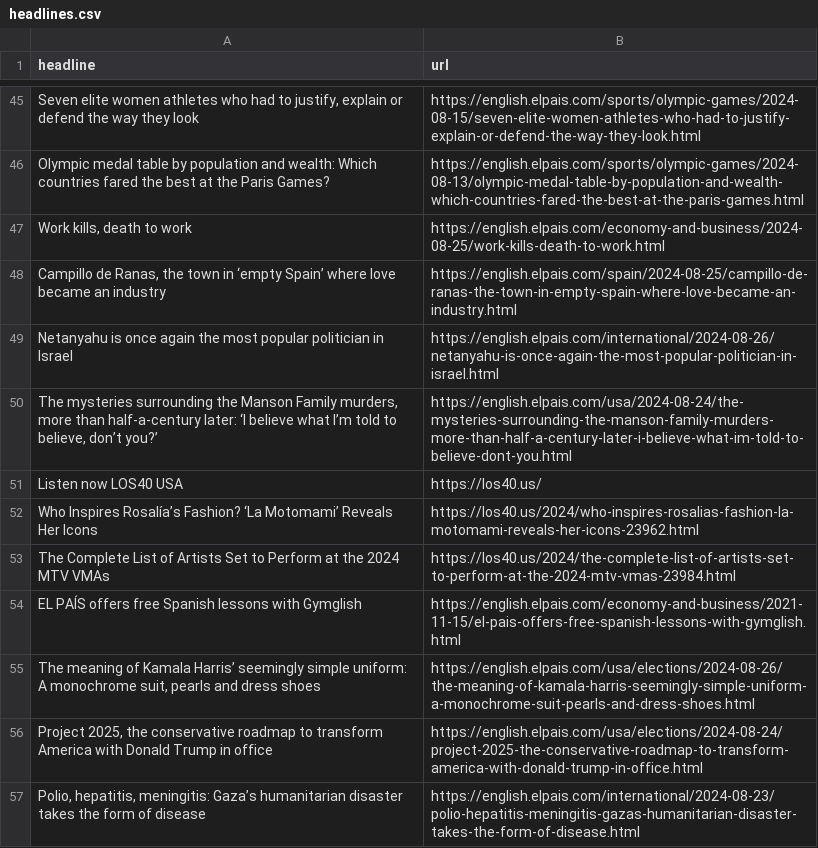
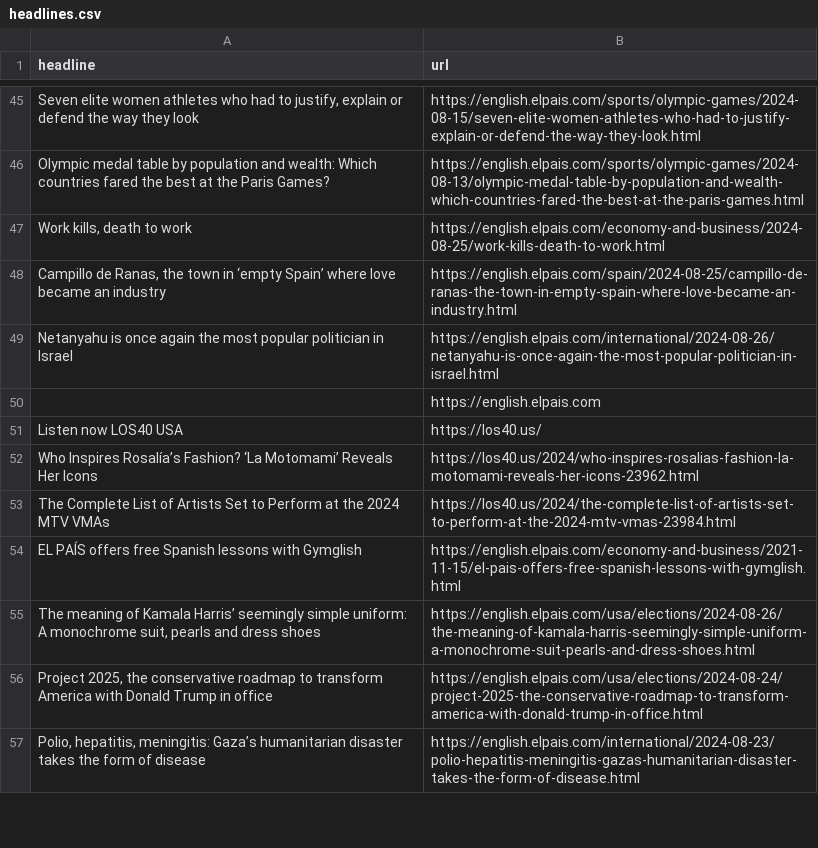
Before and after one commit to anaemepe/autoscrapper-elpais, a CSV file: headlines.csv, drawn as a sheet; only a part is shown, gaps mark what is left out.

```diff
--- a/headlines.csv
+++ b/headlines.csv
@@ -49,3 +49,3 @@ Olympic medal table by population and wealth: Which countries fared the best at
 Netanyahu is once again the most popular politician in Israel,https://english.elpais.com/international/2024-08-26/netanyahu-is-once-again-the-most-popular-politician-in-israel.html
-"The mysteries surrounding the Manson Family murders, more than half-a-century later: ‘I believe what I’m told to believe, don’t you?’  ",https://english.elpais.com/usa/2024-08-24/the-mysteries-surrounding-the-manson-family-murders-more-than-half-a-century-later-i-believe-what-im-told-to-believe-dont-you.html
+,https://english.elpais.com
 Listen now LOS40 USA,https://los40.us/
```
